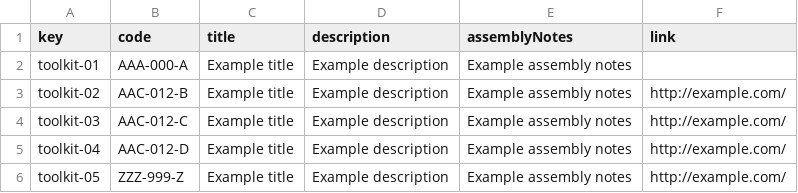
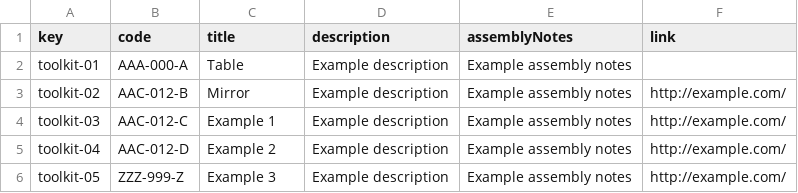
Before and after one commit to lNoelia/Acme-Toolkits, a CSV file: src/main/webapp/WEB-INF/resources/sample-data/toolkit.csv, drawn as a sheet.

```diff
--- a/src/main/webapp/WEB-INF/resources/sample-data/toolkit.csv
+++ b/src/main/webapp/WEB-INF/resources/sample-data/toolkit.csv
@@ -1,6 +1,6 @@
 key,code,title,description,assemblyNotes,link
-toolkit-01,"AAA-000-A","Example title","Example description","Example assembly notes",""
-toolkit-02,"AAC-012-B","Example title","Example description","Example assembly notes","http://example.com/"
-toolkit-03,"AAC-012-C","Example title","Example description","Example assembly notes","http://example.com/"
-toolkit-04,"AAC-012-D","Example title","Example description","Example assembly notes","http://example.com/"
-toolkit-05,"ZZZ-999-Z","Example title","Example description","Example assembly notes","http://example.com/"
+toolkit-01,"AAA-000-A","Table","Example description","Example assembly notes",""
+toolkit-02,"AAC-012-B","Mirror","Example description","Example assembly notes","http://example.com/"
+toolkit-03,"AAC-012-C","Example 1","Example description","Example assembly notes","http://example.com/"
+toolkit-04,"AAC-012-D","Example 2","Example description","Example assembly notes","http://example.com/"
+toolkit-05,"ZZZ-999-Z","Example 3","Example description","Example assembly notes","http://example.com/"
```
Also changed, not shown: 16 other files.
